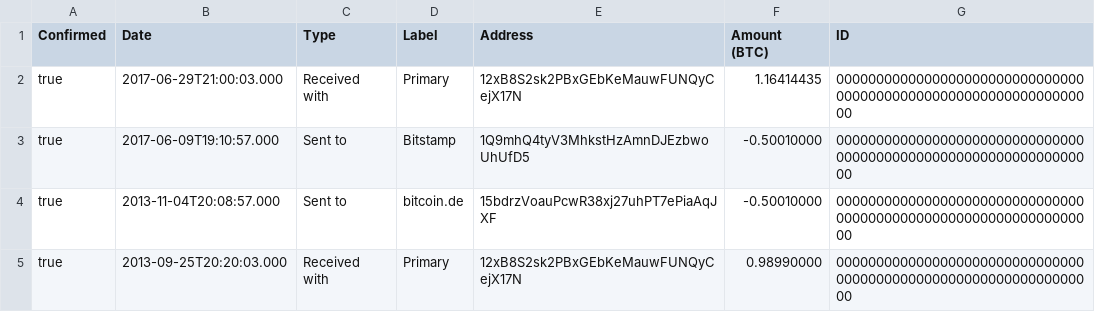
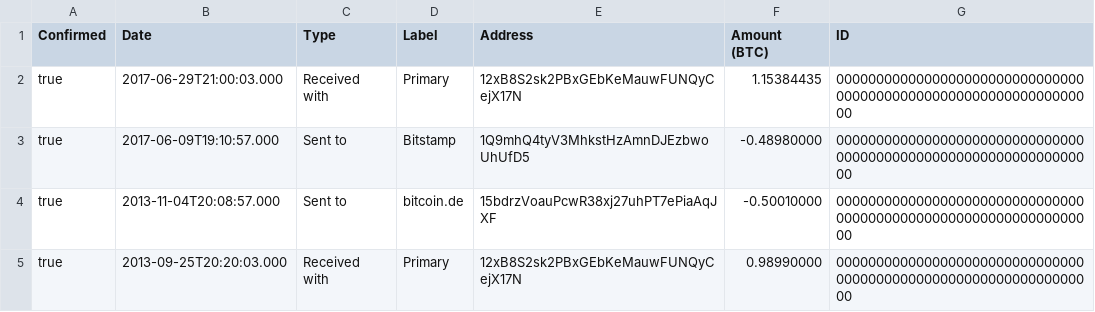
Before and after one commit to bjorn/raccoin, a CSV file: demo/bitcoin_core_transactions.csv, drawn as a sheet.

Commit message:
Improved error handling and display
When there was an error while handling a Swap (like insufficient balance
or missing cost base), make sure the supposedly available amount is
still added to the holdings. This avoids the failed handling of the Swap
causing additional balance errors.

For transfers, only errors associated with the Send transaction were
visible in the UI. However, FIFO could also assign an error to the
Receive transaction. Now either error is displayed.

Fixed some transactions in the demo portfolio which were actually
impossible due to insufficient balance.

```diff
--- a/demo/bitcoin_core_transactions.csv
+++ b/demo/bitcoin_core_transactions.csv
@@ -1,4 +1,4 @@
 "Confirmed","Date","Type","Label","Address","Amount (BTC)","ID"
-"true","2017-06-29T21:00:03.000","Received with","Primary","12xB8S2sk2PBxGEbKeMauwFUNQyCejX17N","1.16414435","0000000000000000000000000000000000000000000000000000000000000000"
-"true","2017-06-09T19:10:57.000","Sent to","Bitstamp","1Q9mhQ4tyV3MhkstHzAmnDJEzbwoUhUfD5","-0.50010000","0000000000000000000000000000000000000000000000000000000000000000"
+"true","2017-06-29T21:00:03.000","Received with","Primary","12xB8S2sk2PBxGEbKeMauwFUNQyCejX17N","1.15384435","0000000000000000000000000000000000000000000000000000000000000000"
+"true","2017-06-09T19:10:57.000","Sent to","Bitstamp","1Q9mhQ4tyV3MhkstHzAmnDJEzbwoUhUfD5","-0.48980000","0000000000000000000000000000000000000000000000000000000000000000"
 "true","2013-11-04T20:08:57.000","Sent to","bitcoin.de","15bdrzVoauPcwR38xj27uhPT7ePiaAqJXF","-0.50010000","0000000000000000000000000000000000000000000000000000000000000000"
```
Also changed, not shown: demo/bitstamp_TransactionsAll.csv, 2 other files.
